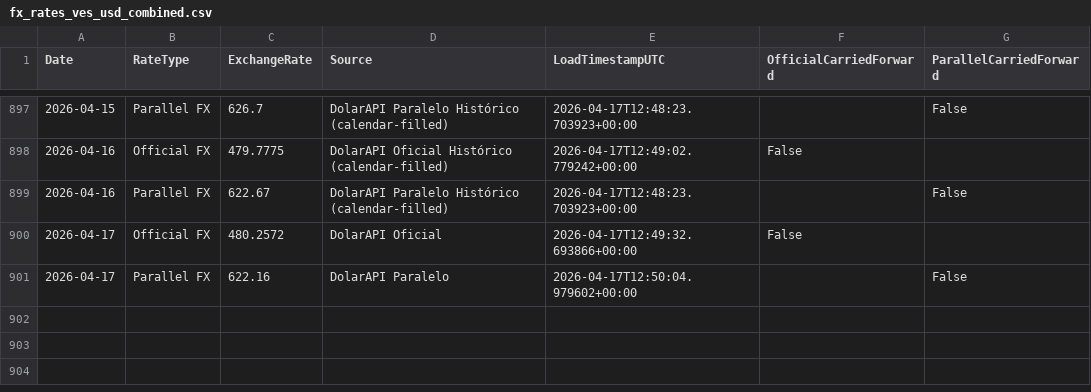
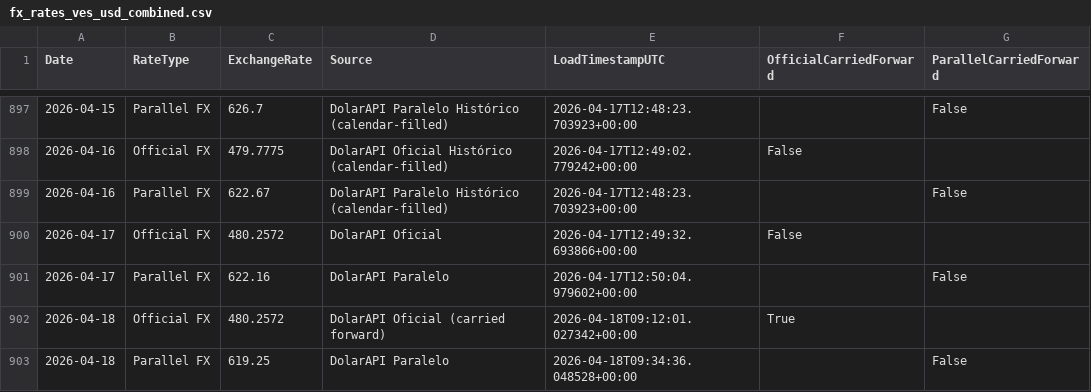
Before and after one commit to phenriquez-pepve/fx_rate_tracker, a CSV file: data/fx_rates_ves_usd_combined.csv, drawn as a sheet; only a part is shown, gaps mark what is left out; the diff names each change by its address in the sheet, - before the commit and + after, or states it on an @@ line.

```diff
--- a/data/fx_rates_ves_usd_combined.csv
+++ b/data/fx_rates_ves_usd_combined.csv
+row 902: 2026-04-18 | Official FX | 480.2572 | DolarAPI Oficial (carried forward) | 2026-04-18T09:12:01.027342+00:00 | True
+row 903: 2026-04-18 | Parallel FX | 619.25 | DolarAPI Paralelo | 2026-04-18T09:34:36.048528+00:00 |  | False
```
Also changed, not shown: data/fx_rates_ves_usd_app_dataset.csv.
